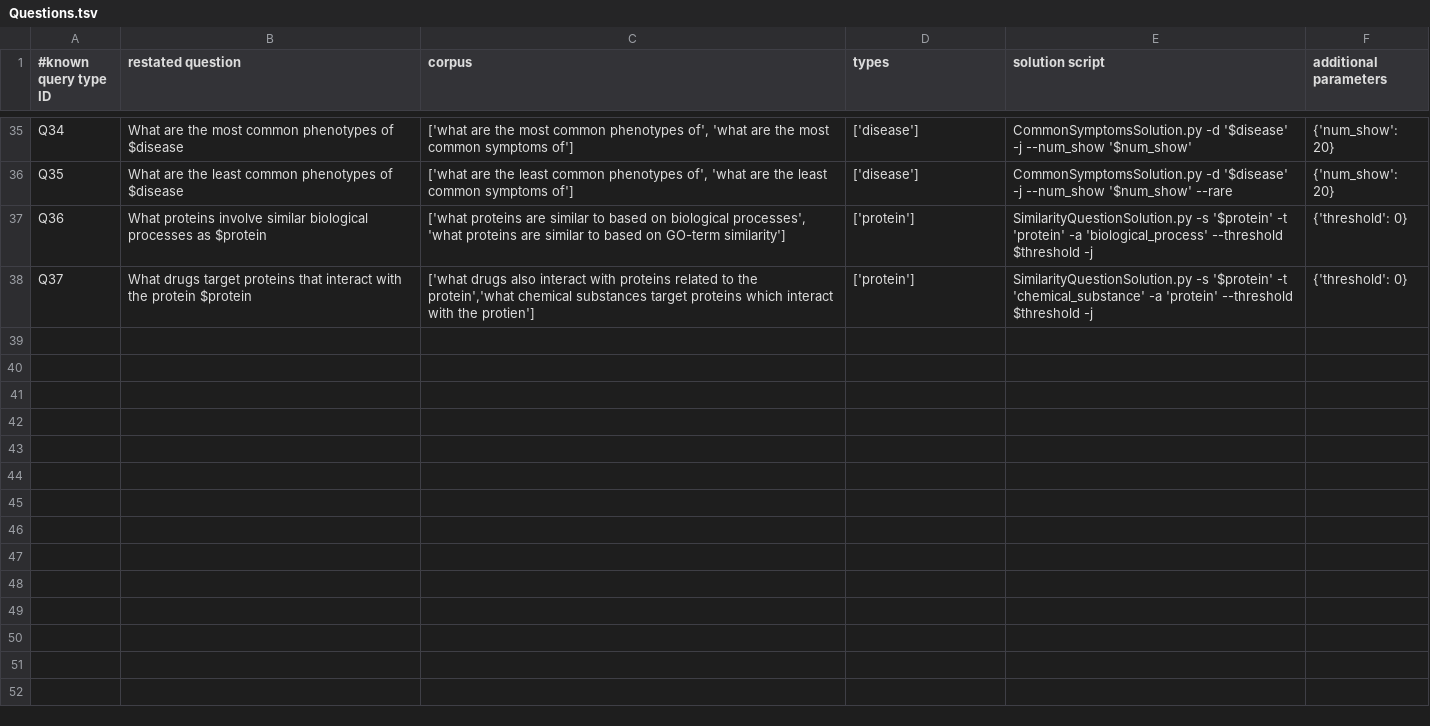
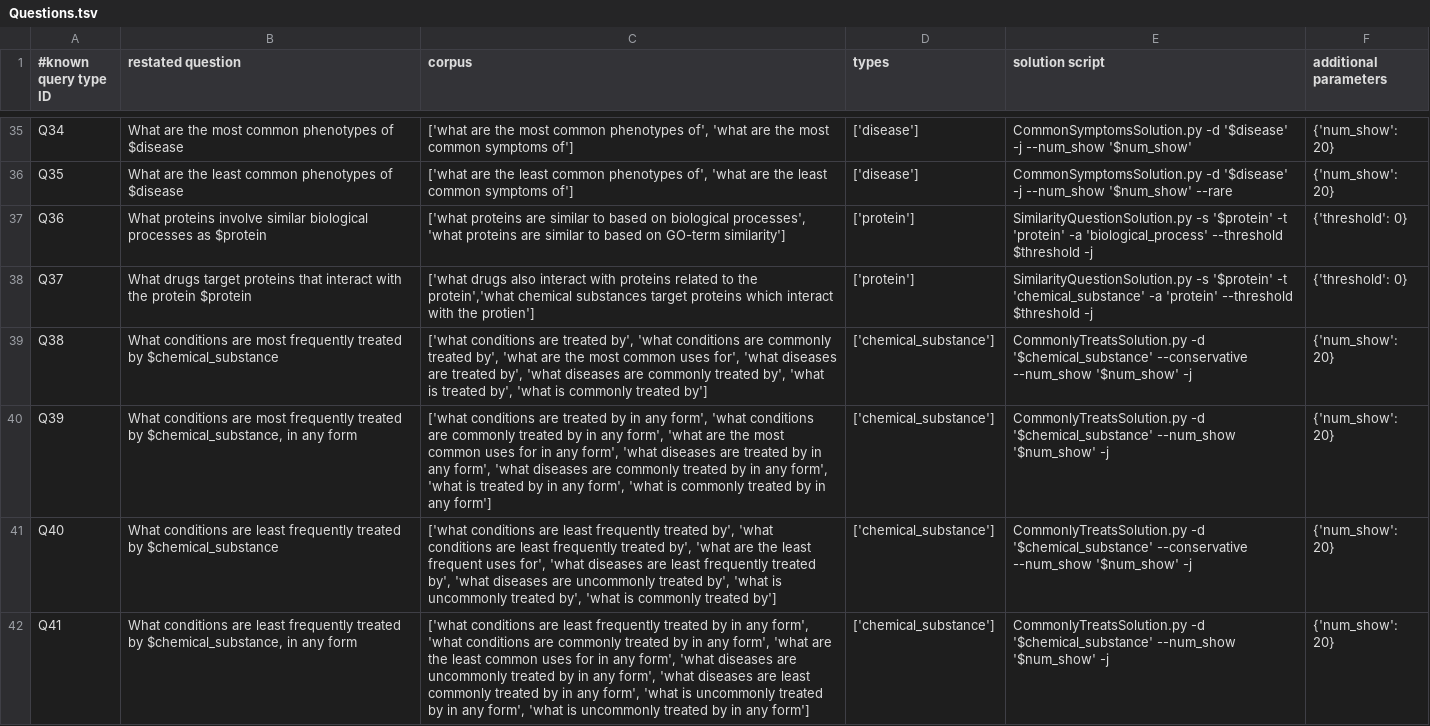
Before and after one commit to RTXteam/RTX, a TSV file: code/reasoningtool/QuestionAnswering/Questions.tsv, drawn as a sheet; only a part is shown, gaps mark what is left out.

Commit message:
Uses of drugs questions added. whoot! see #160

```diff
--- a/code/reasoningtool/QuestionAnswering/Questions.tsv
+++ b/code/reasoningtool/QuestionAnswering/Questions.tsv
@@ -38 +38,5 @@ Q36	What proteins involve similar biological processes as $protein	['what protei
 Q37	What drugs target proteins that interact with the protein $protein	['what drugs also interact with proteins related to the protein','what chemical substances target proteins which interact with the protien']	['protein']	SimilarityQuestionSolution.py -s '$protein' -t 'chemical_substance' -a 'protein' --threshold $threshold -j	{'threshold': 0}
+Q38	What conditions are most frequently treated by $chemical_substance	['what conditions are treated by', 'what conditions are commonly treated by',  'what are the most common uses for', 'what diseases are treated by', 'what diseases are commonly treated by', 'what is treated by', 'what is commonly treated by']	['chemical_substance']	CommonlyTreatsSolution.py -d '$chemical_substance' --conservative --num_show '$num_show' -j	{'num_show': 20}
+Q39	What conditions are most frequently treated by $chemical_substance, in any form	['what conditions are treated by in any form', 'what conditions are commonly treated by in any form', 'what are the most common uses for in any form', 'what diseases are treated by in any form', 'what diseases are commonly treated by in any form', 'what is treated by in any form', 'what is commonly treated by in any form']	['chemical_substance']	CommonlyTreatsSolution.py -d '$chemical_substance' --num_show '$num_show' -j	{'num_show': 20}
+Q40	What conditions are least frequently treated by $chemical_substance	['what conditions are least frequently treated by', 'what conditions are least frequently treated by',  'what are the least frequent uses for', 'what diseases are least frequently treated by', 'what diseases are uncommonly treated by', 'what is uncommonly treated by', 'what is commonly treated by']	['chemical_substance']	CommonlyTreatsSolution.py -d '$chemical_substance' --conservative --num_show '$num_show' -j	{'num_show': 20}
+Q41	What conditions are least frequently treated by $chemical_substance, in any form	['what conditions are least frequently treated by in any form', 'what conditions are commonly treated by in any form', 'what are the least common uses for in any form', 'what diseases are uncommonly treated by in any form', 'what diseases are least commonly treated by in any form', 'what is uncommonly treated by in any form', 'what is uncommonly treated by in any form']	['chemical_substance']	CommonlyTreatsSolution.py -d '$chemical_substance' --num_show '$num_show' -j	{'num_show': 20}
```
Also changed, not shown: 1 other file.
